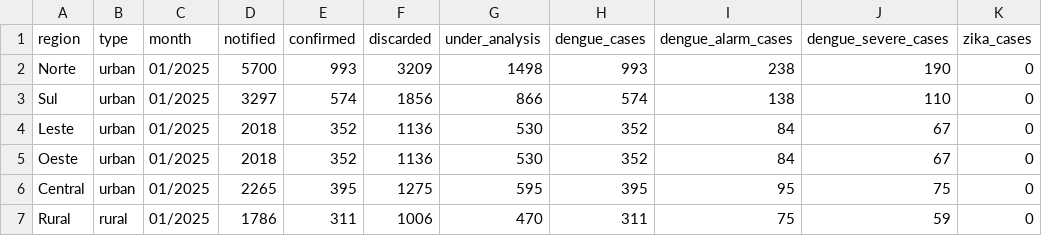
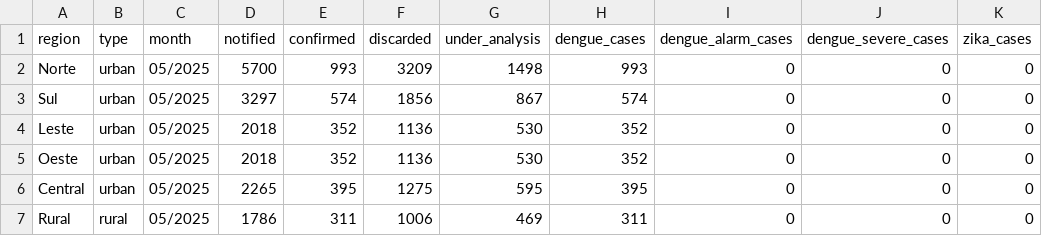
Before and after one commit to guilhermegouve4/sentinela-londrina, a CSV file: data/processed/2025-05.csv, drawn as a sheet; only a part is shown; the diff names each change by its address in the sheet, - before the commit and + after, or states it on an @@ line.

Commit message:
feat: dashboard completo + parser corrigido
frontend:
- todas as 9 páginas implementadas com dados reais do result.json
- types/result.ts e lib/data.ts alinhados com schema do C++
- Visão Geral, Evolução, Relatório, Alertas, Boletins, Filtros, Histórico, Hierarquia, Ingestão

parser:
- fix #41: under_analysis = notified - confirmed - discarded
- fix #40: month extraído do nome do arquivo
- 10 CSVs regenerados com dados corretos

backend:
- result.json atualizado com CSVs corrigidos

```diff
--- a/data/processed/2025-05.csv
+++ b/data/processed/2025-05.csv
-C2:C7 (month): 01/2025
+C2:C7 (month): 05/2025
-I2 (dengue_alarm_cases): 238
+I2 (dengue_alarm_cases): 0
-J2 (dengue_severe_cases): 190
+J2 (dengue_severe_cases): 0
-G3 (under_analysis): 866
+G3 (under_analysis): 867
-I3 (dengue_alarm_cases): 138
+I3 (dengue_alarm_cases): 0
-J3 (dengue_severe_cases): 110
+J3 (dengue_severe_cases): 0
-I4:I5 (dengue_alarm_cases): 84
+I4:I5 (dengue_alarm_cases): 0
-J4:J5 (dengue_severe_cases): 67
+J4:J5 (dengue_severe_cases): 0
-I6 (dengue_alarm_cases): 95
+I6 (dengue_alarm_cases): 0
-J6 (dengue_severe_cases): 75
+J6 (dengue_severe_cases): 0
-G7 (under_analysis): 470
+G7 (under_analysis): 469
-I7 (dengue_alarm_cases): 75
+I7 (dengue_alarm_cases): 0
-J7 (dengue_severe_cases): 59
+J7 (dengue_severe_cases): 0
```
Also changed, not shown: data/processed/2025-01.csv, data/processed/2025-02.csv, 22 other files.
